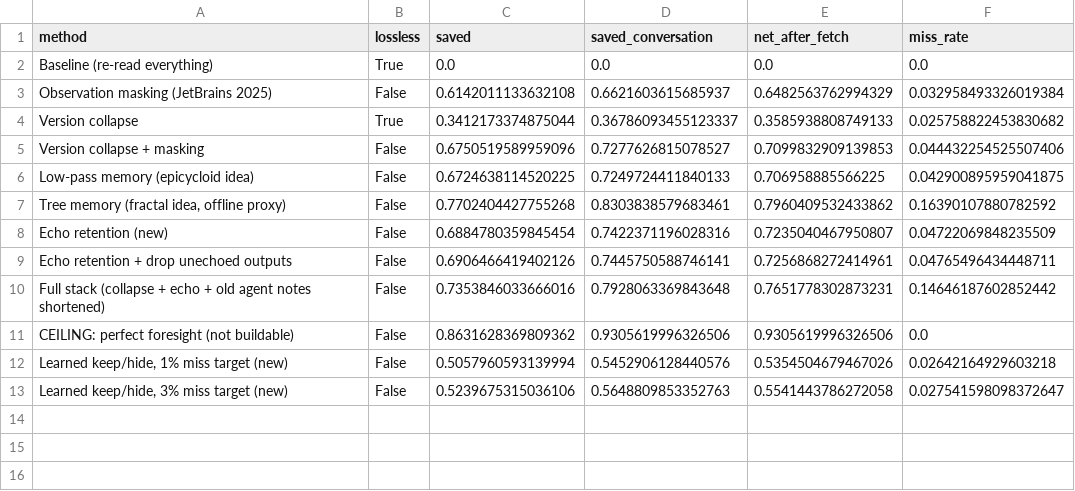
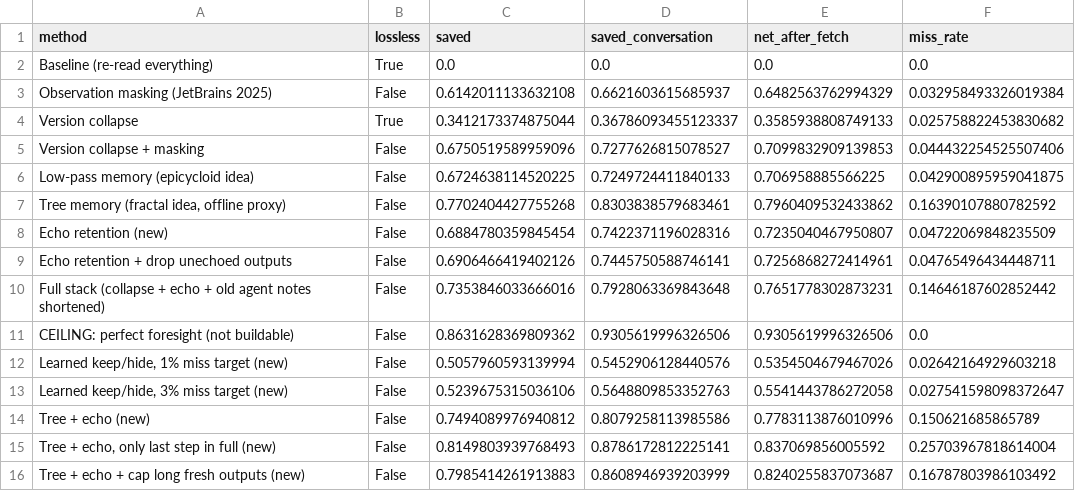
Before and after one commit to Saverio3/agent-context, a CSV file: results/swegym/summary.csv, drawn as a sheet.

```diff
--- a/results/swegym/summary.csv
+++ b/results/swegym/summary.csv
@@ -13 +13,4 @@ CEILING: perfect foresight (not buildable),False,0.8631628369809362,0.9305619996
 "Learned keep/hide, 3% miss target (new)",False,0.5239675315036106,0.5648809853352763,0.5541443786272058,0.027541598098372647
+Tree + echo (new),False,0.7494089976940812,0.8079258113985586,0.7783113876010996,0.150621685865789
+"Tree + echo, only last step in full (new)",False,0.8149803939768493,0.8786172812225141,0.837069856005592,0.25703967818614004
+Tree + echo + cap long fresh outputs (new),False,0.7985414261913883,0.8608946939203999,0.8240255837073687,0.16787803986103492
```
Also changed, not shown: results/nebius/summary.csv, 3 other files.
